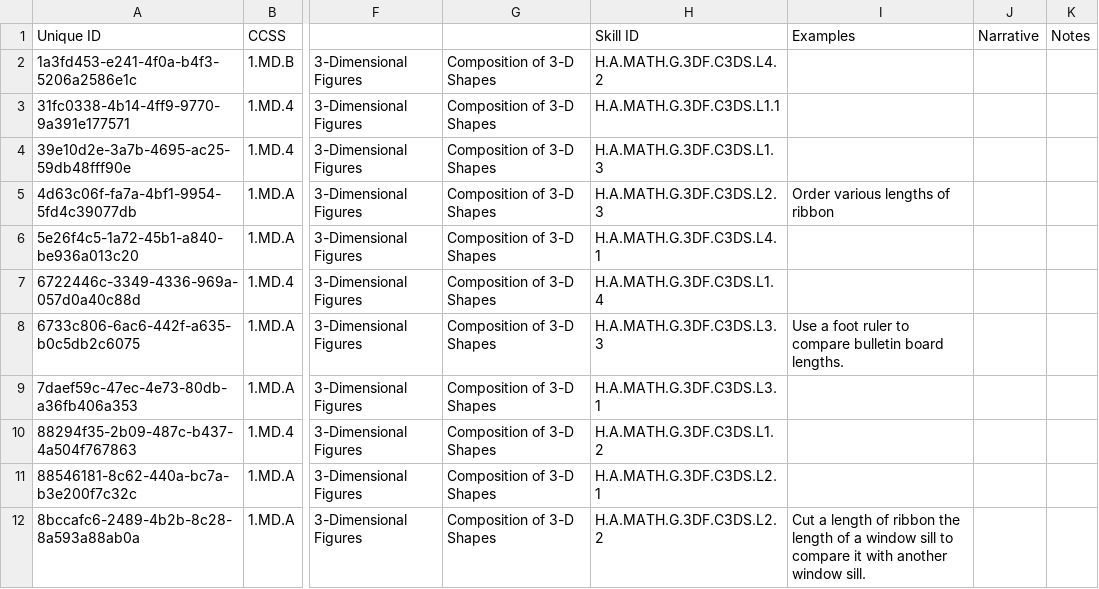
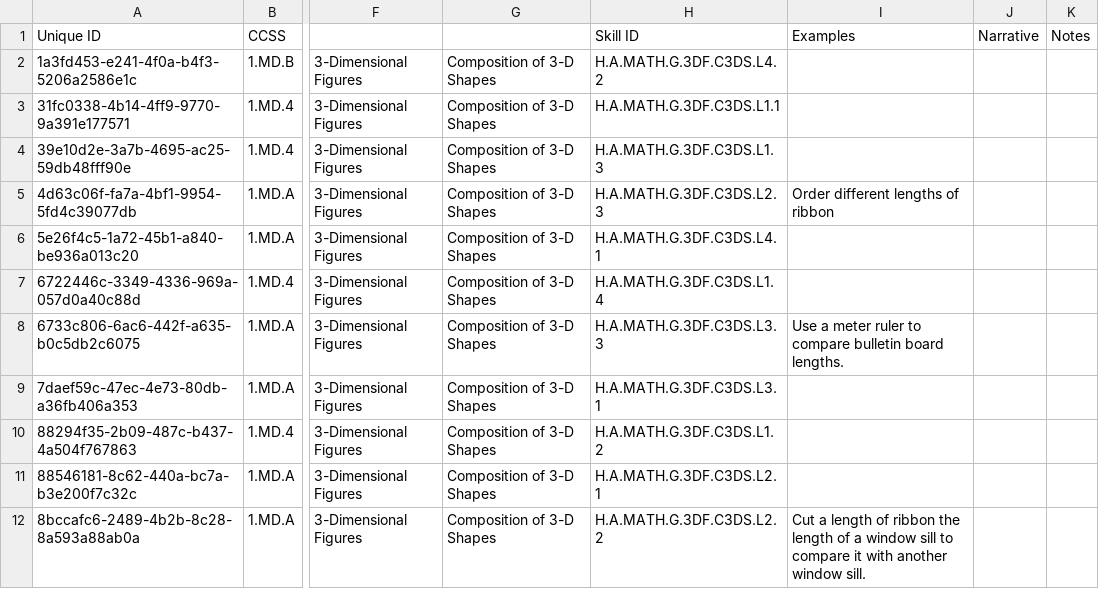
Before and after one commit to brandonopened/skillstest, a CSV file: mathlines.csv, drawn as a sheet; only a part is shown, gaps mark what is left out; the diff covers the shown part only; the diff names each change by its address in the sheet, - before the commit and + after, or states it on an @@ line.

Commit message:
changes

```diff
--- a/mathlines.csv
+++ b/mathlines.csv
-I5 (Examples): Order various lengths of ribbon
+I5 (Examples): Order different lengths of ribbon
-I8 (Examples): Use a foot ruler to…
+I8 (Examples): Use a meter ruler to…
```
Also changed, not shown: 1 added row, 1 removed row and 2 edited cells elsewhere in this file.
